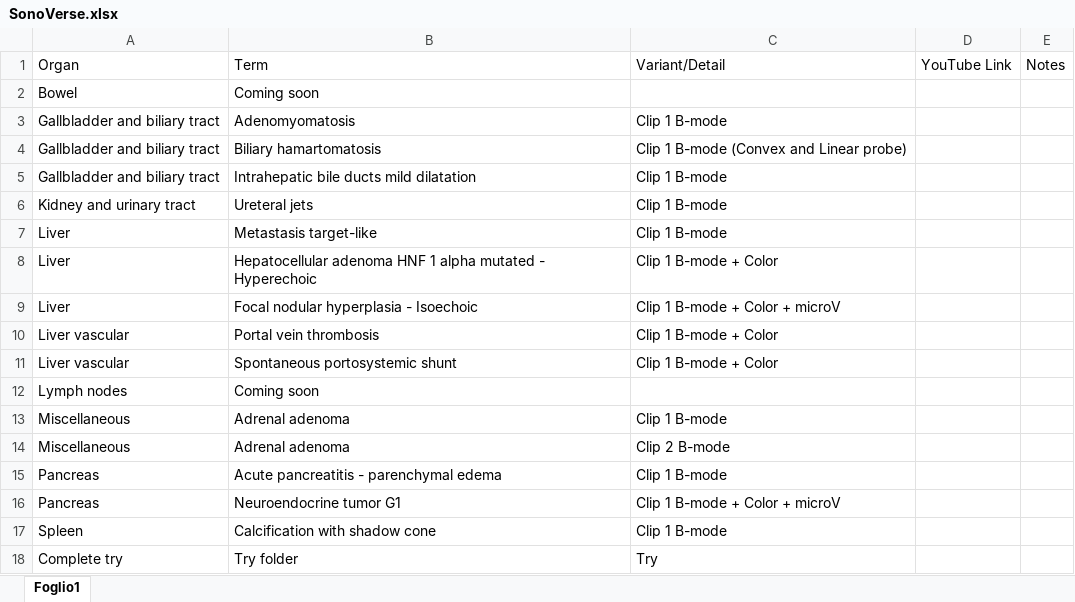
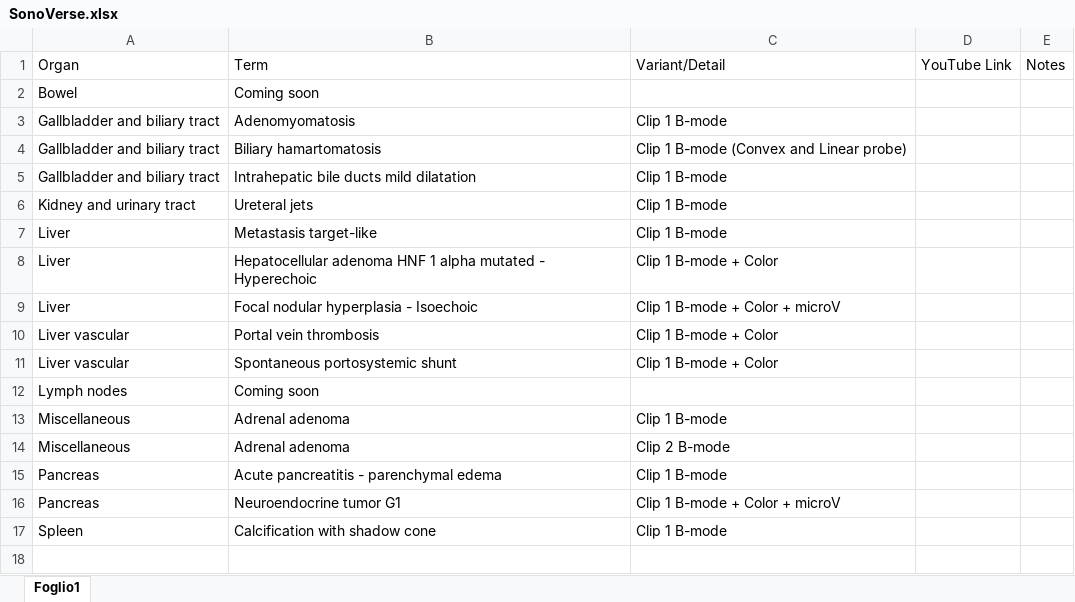
Before and after one commit to mattiaparatore/SonoVerse-vug, an Excel workbook: SonoVerse.xlsx, sheet Foglio1, drawn as a sheet; values as stored, in another font and other column widths than the file's, no borders; the diff names each change by its address in the sheet, - before the commit and + after, or states it on an @@ line.

Commit message:
Aggiorna Excel e HTML

```diff
--- a/SonoVerse.xlsx (sheet Foglio1)
+++ b/SonoVerse.xlsx (sheet Foglio1)
-row 18: Complete try | Try folder | Try
```
Also changed, not shown: 1 other file.
